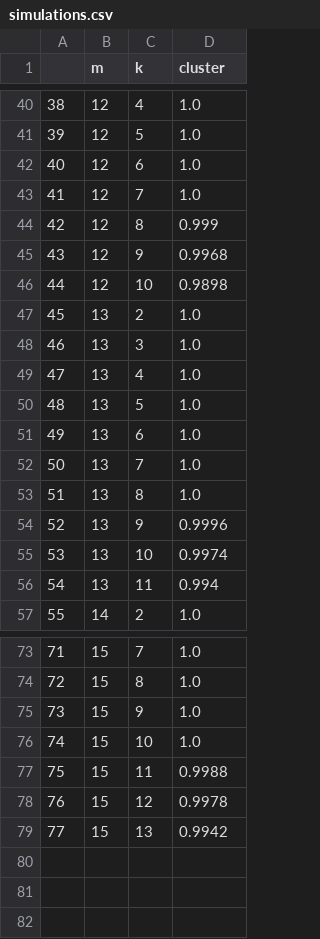
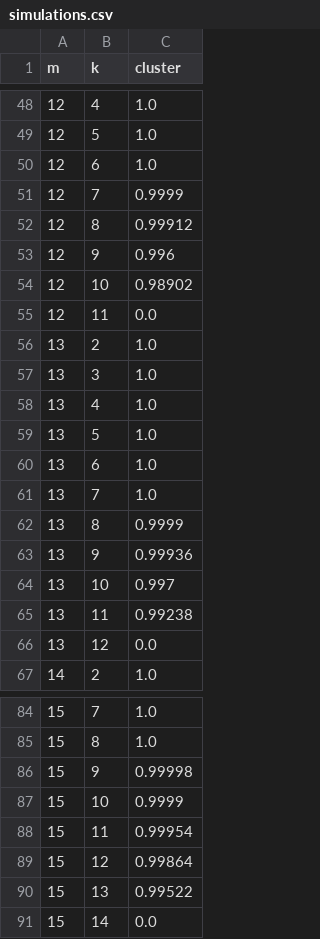
Before and after one commit to yairdaon/OED, a CSV file: simulations.csv, drawn as a sheet; only a part is shown, gaps mark what is left out; removed rows and columns are numbered as before the commit, all else as after; the diff covers the shown part only; the diff names each change by its address in the sheet, - before the commit and + after, or states it on an @@ line.

```diff
--- a/simulations.csv
+++ b/simulations.csv
-column A, rows 40-57: 38 | 39 | 40 | 41 | 42 | 43 | 44 | 45 | 46 | 47 | 48 | 49 | 50 | 51 | 52 | 53 | 54 | 55; rows 73-79: 71 | 72 | 73 | 74 | 75 | 76 | 77
-C51 (cluster): 1.0
+C51 (cluster): 0.9999
-C52 (cluster): 0.999
+C52 (cluster): 0.99912
-C53 (cluster): 0.9968
+C53 (cluster): 0.996
-C54 (cluster): 0.9898
+C54 (cluster): 0.98902
+row 55: 12 | 11 | 0.0
-C62 (cluster): 1.0
+C62 (cluster): 0.9999
-C63 (cluster): 0.9996
+C63 (cluster): 0.99936
-C64 (cluster): 0.9974
+C64 (cluster): 0.997
-C65 (cluster): 0.994
+C65 (cluster): 0.99238
+row 66: 13 | 12 | 0.0
-C86 (cluster): 1.0
+C86 (cluster): 0.99998
-C87 (cluster): 1.0
+C87 (cluster): 0.9999
-C88 (cluster): 0.9988
+C88 (cluster): 0.99954
-C89 (cluster): 0.9978
+C89 (cluster): 0.99864
-C90 (cluster): 0.9942
+C90 (cluster): 0.99522
+row 91: 15 | 14 | 0.0
```
Also changed, not shown: 9 added rows and 18 edited cells elsewhere in this file, 2 other files.
